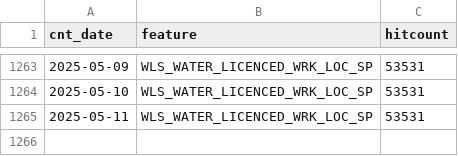
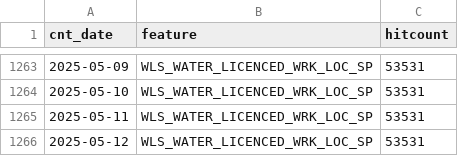
Before and after one commit to wburt/action-test, a CSV file: WLS_WATER_LICENCED_WRK_LOC_SP_counts.csv, drawn as a sheet; only a part is shown, gaps mark what is left out; the diff names each change by its address in the sheet, - before the commit and + after, or states it on an @@ line.

```diff
--- a/WLS_WATER_LICENCED_WRK_LOC_SP_counts.csv
+++ b/WLS_WATER_LICENCED_WRK_LOC_SP_counts.csv
+row 1266: 2025-05-12 | WLS_WATER_LICENCED_WRK_LOC_SP | 53531
```
Also changed, not shown: WLS_WATER_LICENCED_WRK_LINE_SP_counts.csv, 2 other files.
